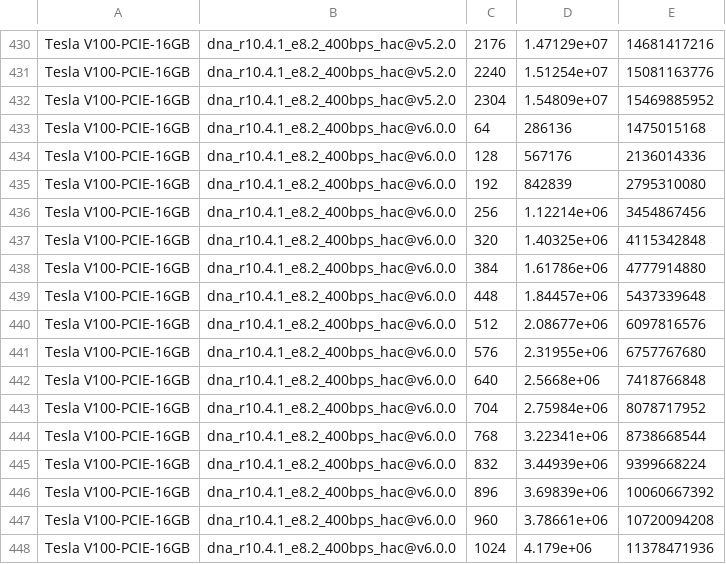
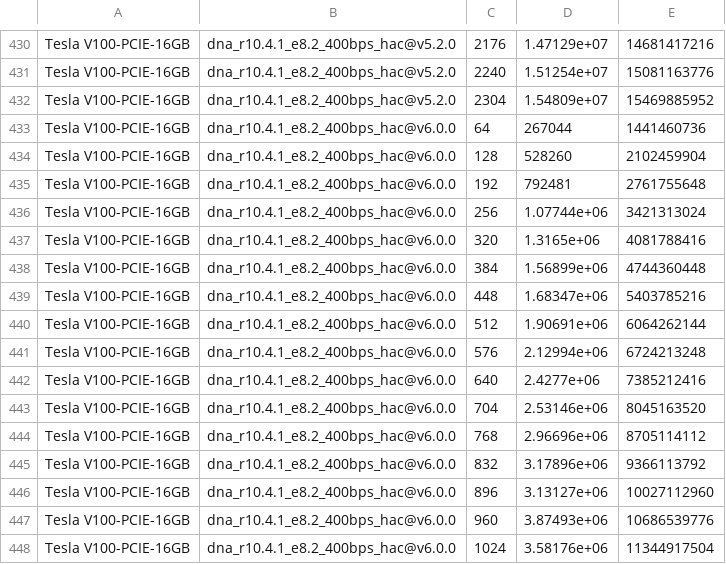
Before and after one commit to nanoporetech/dorado, a CSV file: dorado/batchsize_benchmarks/timings/Tesla V100-PCIE-16GB.csv, drawn as a sheet; only a part is shown, gaps mark what is left out; the diff covers the shown part only.

Commit message:
[DOR-1881] Update batchsize benchmarks on V100 for 6.0.0 and 6.1.0

```diff
--- a/dorado/batchsize_benchmarks/timings/Tesla V100-PCIE-16GB.csv
+++ b/dorado/batchsize_benchmarks/timings/Tesla V100-PCIE-16GB.csv
@@ -432,17 +432,17 @@ Tesla V100-PCIE-16GB,dna_r10.4.1_e8.2_400bps_hac@v5.2.0,2240,1.51254e+07,1508116
 Tesla V100-PCIE-16GB,dna_r10.4.1_e8.2_400bps_hac@v5.2.0,2304,1.54809e+07,15469885952
-Tesla V100-PCIE-16GB,dna_r10.4.1_e8.2_400bps_hac@v6.0.0,64,286136,1475015168
-Tesla V100-PCIE-16GB,dna_r10.4.1_e8.2_400bps_hac@v6.0.0,128,567176,2136014336
-Tesla V100-PCIE-16GB,dna_r10.4.1_e8.2_400bps_hac@v6.0.0,192,842839,2795310080
-Tesla V100-PCIE-16GB,dna_r10.4.1_e8.2_400bps_hac@v6.0.0,256,1.12214e+06,3454867456
-Tesla V100-PCIE-16GB,dna_r10.4.1_e8.2_400bps_hac@v6.0.0,320,1.40325e+06,4115342848
-Tesla V100-PCIE-16GB,dna_r10.4.1_e8.2_400bps_hac@v6.0.0,384,1.61786e+06,4777914880
-Tesla V100-PCIE-16GB,dna_r10.4.1_e8.2_400bps_hac@v6.0.0,448,1.84457e+06,5437339648
-Tesla V100-PCIE-16GB,dna_r10.4.1_e8.2_400bps_hac@v6.0.0,512,2.08677e+06,6097816576
-Tesla V100-PCIE-16GB,dna_r10.4.1_e8.2_400bps_hac@v6.0.0,576,2.31955e+06,6757767680
-Tesla V100-PCIE-16GB,dna_r10.4.1_e8.2_400bps_hac@v6.0.0,640,2.5668e+06,7418766848
-Tesla V100-PCIE-16GB,dna_r10.4.1_e8.2_400bps_hac@v6.0.0,704,2.75984e+06,8078717952
-Tesla V100-PCIE-16GB,dna_r10.4.1_e8.2_400bps_hac@v6.0.0,768,3.22341e+06,8738668544
-Tesla V100-PCIE-16GB,dna_r10.4.1_e8.2_400bps_hac@v6.0.0,832,3.44939e+06,9399668224
-Tesla V100-PCIE-16GB,dna_r10.4.1_e8.2_400bps_hac@v6.0.0,896,3.69839e+06,10060667392
-Tesla V100-PCIE-16GB,dna_r10.4.1_e8.2_400bps_hac@v6.0.0,960,3.78661e+06,10720094208
-Tesla V100-PCIE-16GB,dna_r10.4.1_e8.2_400bps_hac@v6.0.0,1024,4.179e+06,11378471936
+Tesla V100-PCIE-16GB,dna_r10.4.1_e8.2_400bps_hac@v6.0.0,64,267044,1441460736
+Tesla V100-PCIE-16GB,dna_r10.4.1_e8.2_400bps_hac@v6.0.0,128,528260,2102459904
+Tesla V100-PCIE-16GB,dna_r10.4.1_e8.2_400bps_hac@v6.0.0,192,792481,2761755648
+Tesla V100-PCIE-16GB,dna_r10.4.1_e8.2_400bps_hac@v6.0.0,256,1.07744e+06,3421313024
+Tesla V100-PCIE-16GB,dna_r10.4.1_e8.2_400bps_hac@v6.0.0,320,1.3165e+06,4081788416
+Tesla V100-PCIE-16GB,dna_r10.4.1_e8.2_400bps_hac@v6.0.0,384,1.56899e+06,4744360448
+Tesla V100-PCIE-16GB,dna_r10.4.1_e8.2_400bps_hac@v6.0.0,448,1.68347e+06,5403785216
+Tesla V100-PCIE-16GB,dna_r10.4.1_e8.2_400bps_hac@v6.0.0,512,1.90691e+06,6064262144
+Tesla V100-PCIE-16GB,dna_r10.4.1_e8.2_400bps_hac@v6.0.0,576,2.12994e+06,6724213248
+Tesla V100-PCIE-16GB,dna_r10.4.1_e8.2_400bps_hac@v6.0.0,640,2.4277e+06,7385212416
+Tesla V100-PCIE-16GB,dna_r10.4.1_e8.2_400bps_hac@v6.0.0,704,2.53146e+06,8045163520
+Tesla V100-PCIE-16GB,dna_r10.4.1_e8.2_400bps_hac@v6.0.0,768,2.96696e+06,8705114112
+Tesla V100-PCIE-16GB,dna_r10.4.1_e8.2_400bps_hac@v6.0.0,832,3.17896e+06,9366113792
+Tesla V100-PCIE-16GB,dna_r10.4.1_e8.2_400bps_hac@v6.0.0,896,3.13127e+06,10027112960
+Tesla V100-PCIE-16GB,dna_r10.4.1_e8.2_400bps_hac@v6.0.0,960,3.87493e+06,10686539776
+Tesla V100-PCIE-16GB,dna_r10.4.1_e8.2_400bps_hac@v6.0.0,1024,3.58176e+06,11344917504
```
Also changed, not shown: 20 added rows and 14 edited cells elsewhere in this file, 1 other file.
